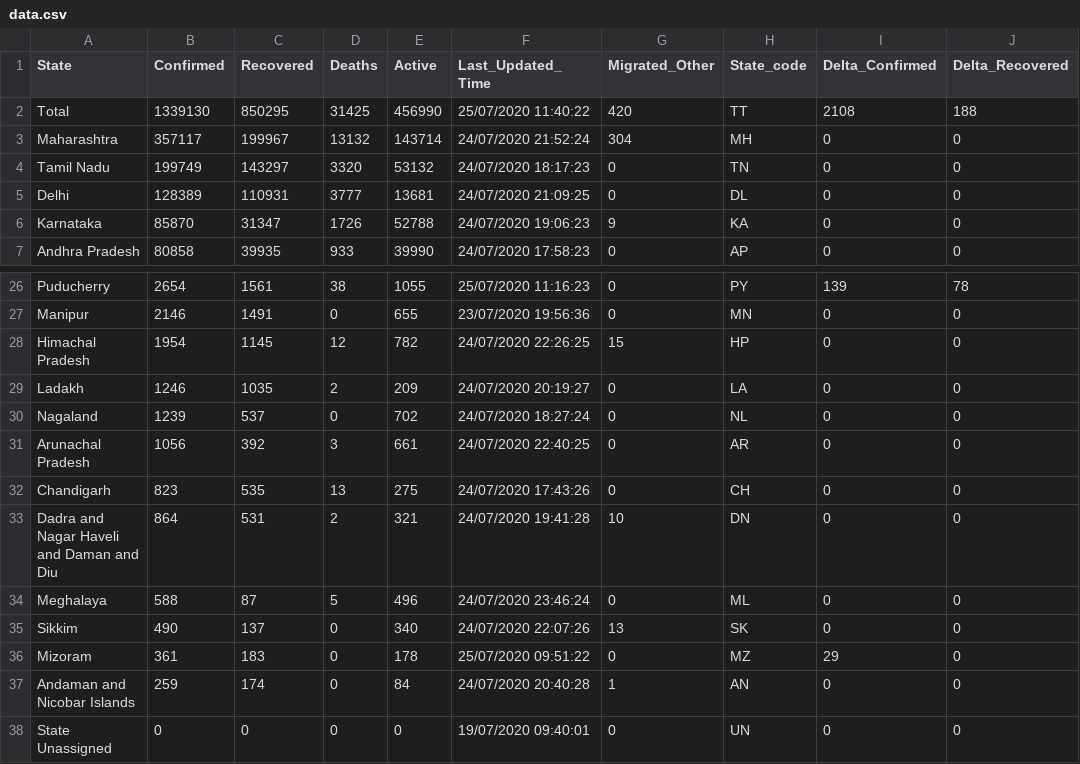
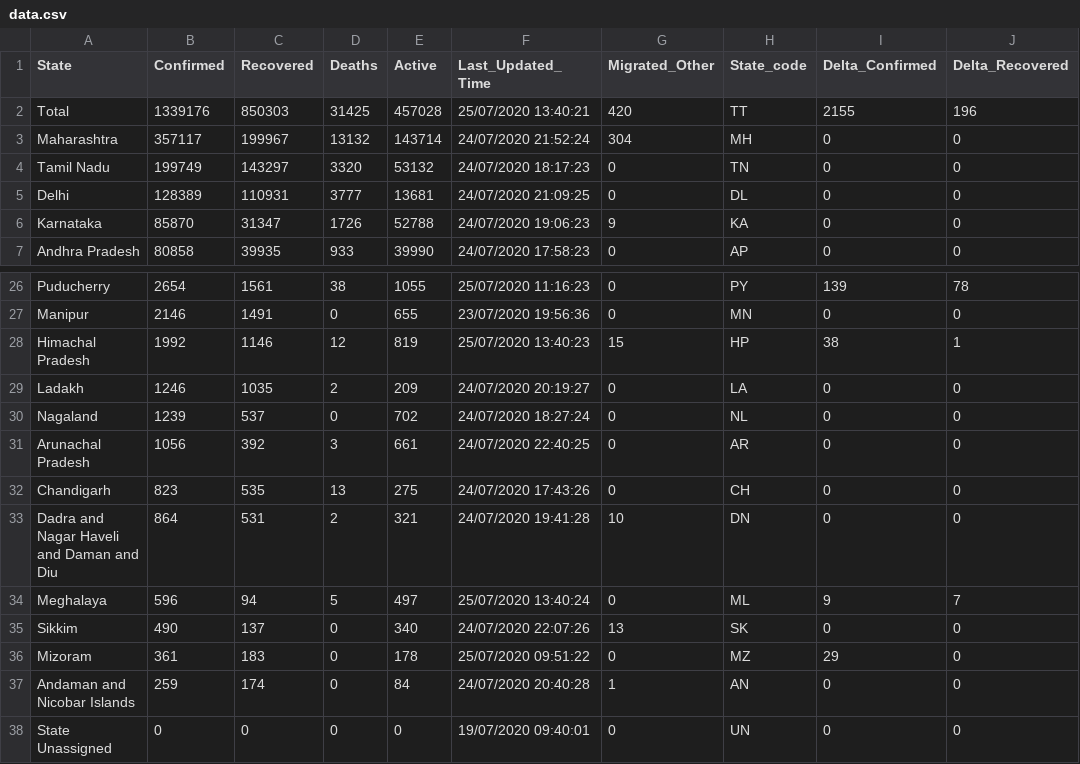
Before and after one commit to KeshariPiyush24/COVID-19-Outbreak-India, a CSV file: data.csv, drawn as a sheet; only a part is shown, gaps mark what is left out; the diff names each change by its address in the sheet, - before the commit and + after, or states it on an @@ line.

```diff
--- a/data.csv
+++ b/data.csv
-B2 (Confirmed): 1339130
+B2 (Confirmed): 1339176
-C2 (Recovered): 850295
+C2 (Recovered): 850303
-E2 (Active): 456990
+E2 (Active): 457028
-F2 (Last_Updated_Time): 25/07/2020 11:40:22
+F2 (Last_Updated_Time): 25/07/2020 13:40:21
-I2 (Delta_Confirmed): 2108
+I2 (Delta_Confirmed): 2155
-J2 (Delta_Recovered): 188
+J2 (Delta_Recovered): 196
-B28 (Confirmed): 1954
+B28 (Confirmed): 1992
-C28 (Recovered): 1145
+C28 (Recovered): 1146
-E28 (Active): 782
+E28 (Active): 819
-F28 (Last_Updated_Time): 24/07/2020 22:26:25
+F28 (Last_Updated_Time): 25/07/2020 13:40:23
-I28 (Delta_Confirmed): 0
+I28 (Delta_Confirmed): 38
-J28 (Delta_Recovered): 0
+J28 (Delta_Recovered): 1
-B34 (Confirmed): 588
+B34 (Confirmed): 596
-C34 (Recovered): 87
+C34 (Recovered): 94
-E34 (Active): 496
+E34 (Active): 497
-F34 (Last_Updated_Time): 24/07/2020 23:46:24
+F34 (Last_Updated_Time): 25/07/2020 13:40:24
-I34 (Delta_Confirmed): 0
+I34 (Delta_Confirmed): 9
-J34 (Delta_Recovered): 0
+J34 (Delta_Recovered): 7
```
Also changed, not shown: 2 other files.
